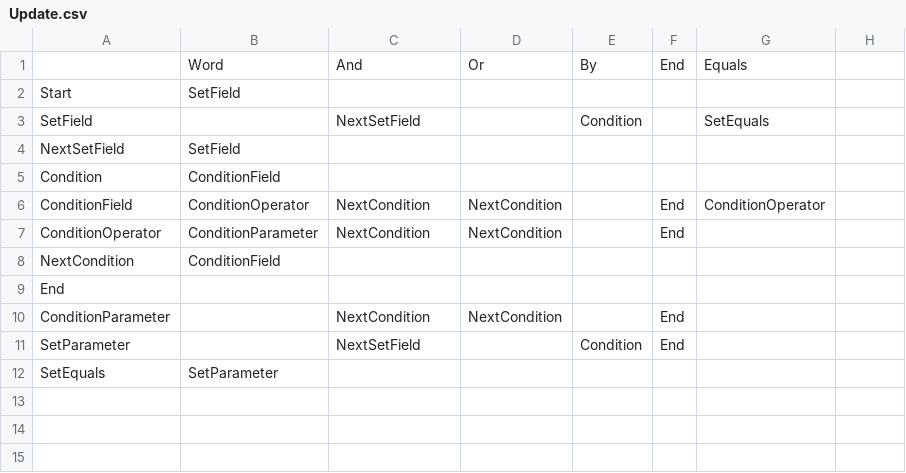
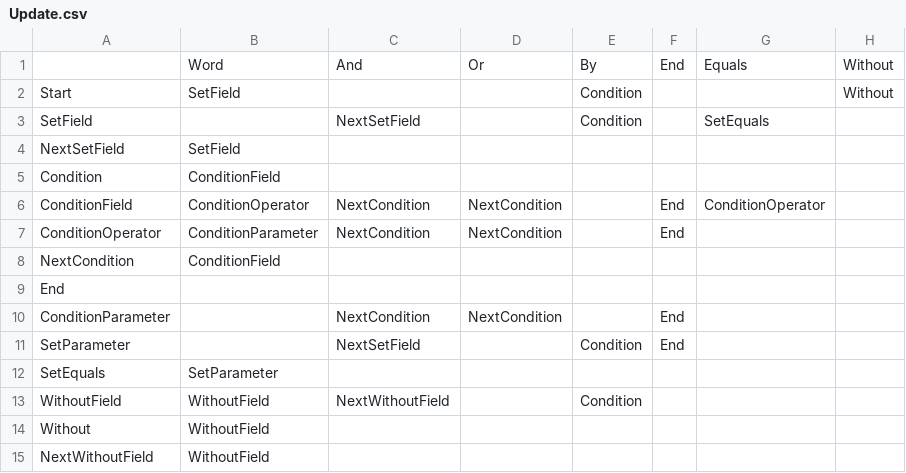
Before and after one commit to ShimizuShiori/Reface.NPI, a CSV file: src/Reface.NPI/Resources/StateMachines/Update.csv, drawn as a sheet; the diff names each change by its address in the sheet, - before the commit and + after, or states it on an @@ line.

Commit message:
支持 Update 没有 Set 子句的情况，以及在没有 Set 子句时允许 Without 的模式

```diff
--- a/src/Reface.NPI/Resources/StateMachines/Update.csv
+++ b/src/Reface.NPI/Resources/StateMachines/Update.csv
-H1:H2: (empty)
+H1:H2: Without
-E2: (empty)
+E2: Condition
+row 13: WithoutField | WithoutField | NextWithoutField |  | Condition
+row 14: Without | WithoutField
+row 15: NextWithoutField | WithoutField
```
Also changed, not shown: 8 other files.
